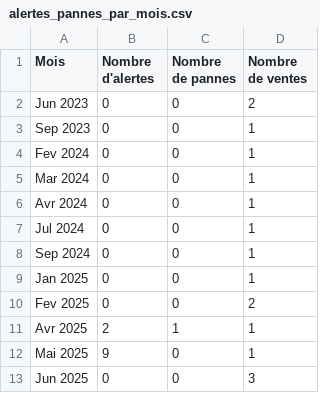
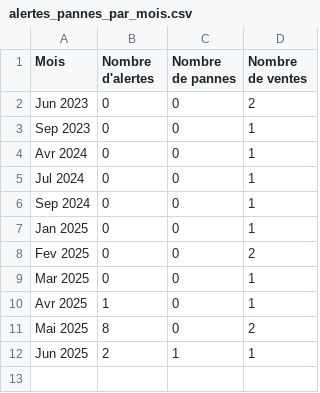
Before and after one commit to IrchadX/IrchadBack, a CSV file: export/alertes_pannes_par_mois.csv, drawn as a sheet.

```diff
--- a/export/alertes_pannes_par_mois.csv
+++ b/export/alertes_pannes_par_mois.csv
@@ -3,4 +3,2 @@ Jun 2023;0;0;2
 Sep 2023;0;0;1
-Fev 2024;0;0;1
-Mar 2024;0;0;1
 Avr 2024;0;0;1
@@ -10,4 +8,5 @@ Jan 2025;0;0;1
 Fev 2025;0;0;2
-Avr 2025;2;1;1
-Mai 2025;9;0;1
-Jun 2025;0;0;3
+Mar 2025;0;0;1
+Avr 2025;1;0;1
+Mai 2025;8;0;2
+Jun 2025;2;1;1
```
Also changed, not shown: 2 other files.
